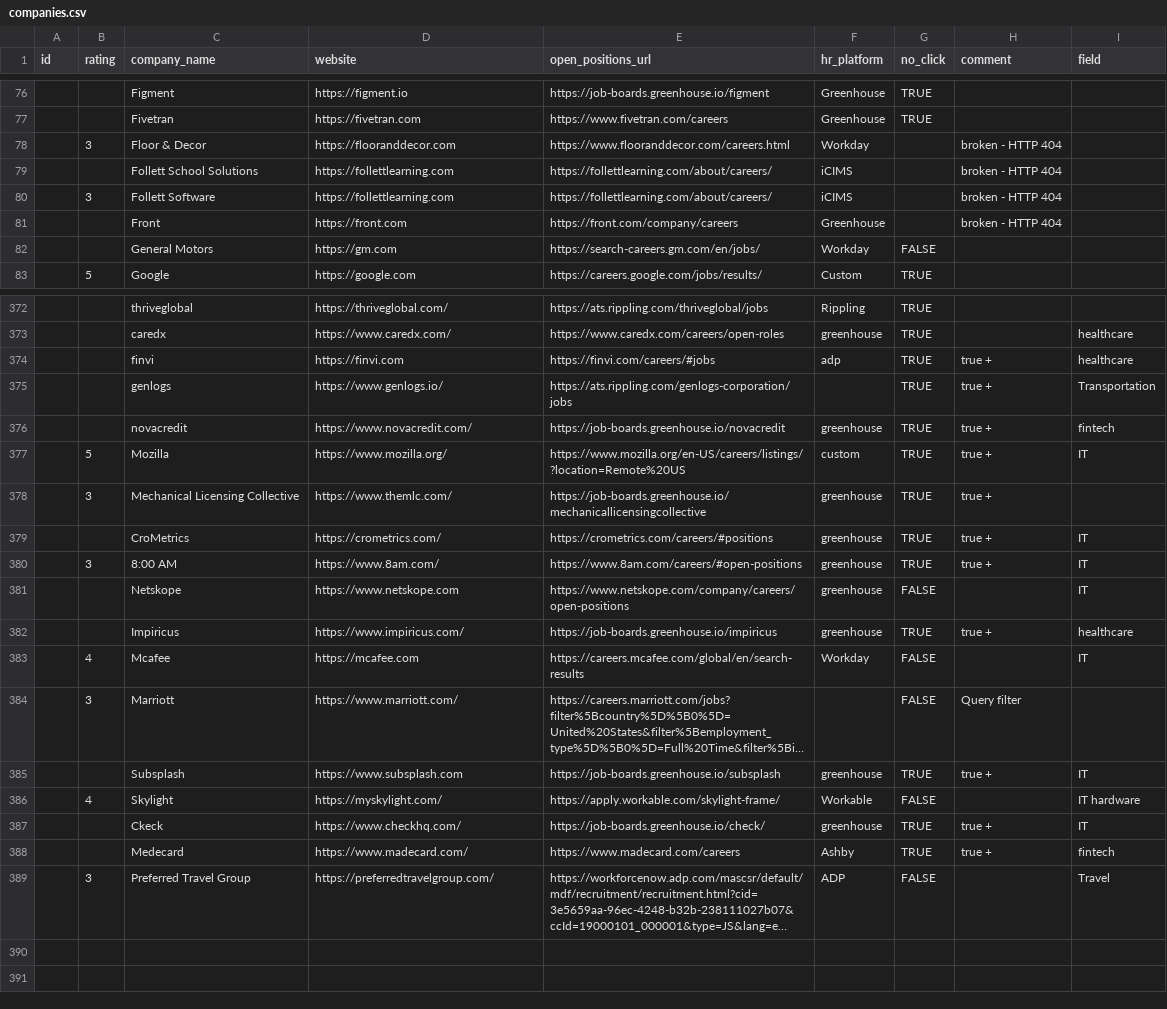
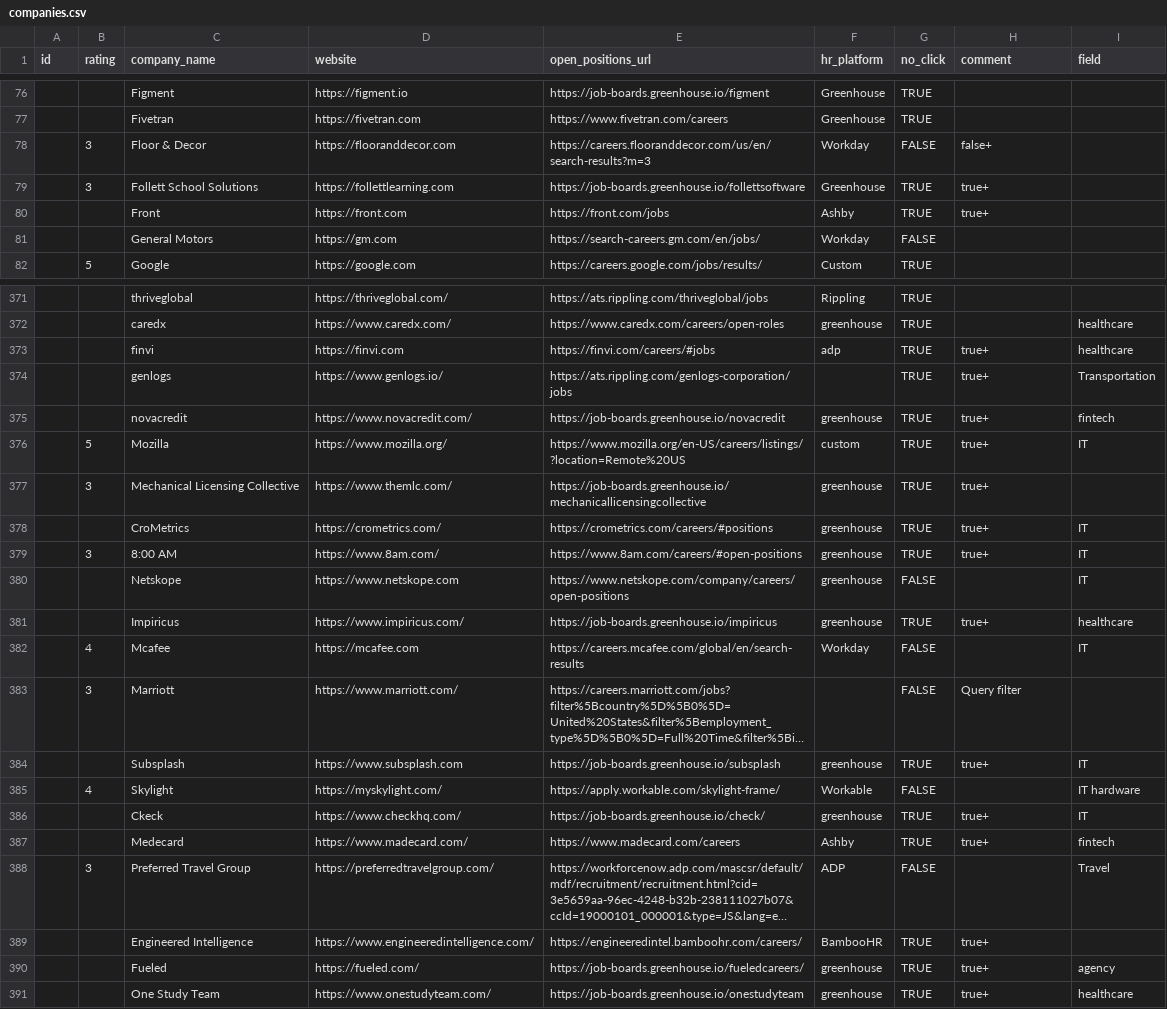
Before and after one commit to ukrainets/js, a CSV file: data/companies.csv, drawn as a sheet; only a part is shown, gaps mark what is left out; long unchanged cells end in …; removed rows and columns are numbered as before the commit, all else as after; the diff covers the shown part only; the diff names each change by its address in the sheet, - before the commit and + after, or states it on an @@ line.

```diff
--- a/data/companies.csv
+++ b/data/companies.csv
-E78 (open_positions_url): https://www.flooranddecor.com/careers.html
+E78 (open_positions_url): https://careers.flooranddecor.com/us/en/search-results?m=3
-G78 (no_click): (empty)
+G78 (no_click): FALSE
-H78 (comment): broken - HTTP 404
+H78 (comment): false+
-B79 (rating): (empty)
+B79 (rating): 3
-E79 (open_positions_url): https://follettlearning.com/about/careers/
+E79 (open_positions_url): https://job-boards.greenhouse.io/follettsoftware
-F79 (hr_platform): iCIMS
+F79 (hr_platform): Greenhouse
-G79 (no_click): (empty)
+G79 (no_click): TRUE
-H79 (comment): broken - HTTP 404
+H79 (comment): true+
-row 80:  | 3 | Follett Software | https://follettlearning.com | https://follettlearning.com/about/careers/ | iCIMS |  | broken - HTTP 404
-E80 (open_positions_url): https://front.com/company/careers
+E80 (open_positions_url): https://front.com/jobs
-F80 (hr_platform): Greenhouse
+F80 (hr_platform): Ashby
-G80 (no_click): (empty)
+G80 (no_click): TRUE
-H80 (comment): broken - HTTP 404
+H80 (comment): true+
-H373:H379 (comment): true +
+H373:H379 (comment): true+
-H381 (comment): true +
+H381 (comment): true+
-H384 (comment): true +
+H384 (comment): true+
-H386:H387 (comment): true +
+H386:H387 (comment): true+
+row 389:  |  | Engineered Intelligence | https://www.engineeredintelligence.com/ | https://engineeredintel.bamboohr.com/careers/ | BambooHR | TRUE | true+
+row 390:  |  | Fueled | https://fueled.com/ | https://job-boards.greenhouse.io/fueledcareers/ | greenhouse | TRUE | true+ | agency
+row 391:  |  | One Study Team | https://www.onestudyteam.com/ | https://job-boards.greenhouse.io/onestudyteam | greenhouse | TRUE | true+ | healthcare
```
Also changed, not shown: 25 edited cells elsewhere in this file, data/match.csv, 1 other file.
